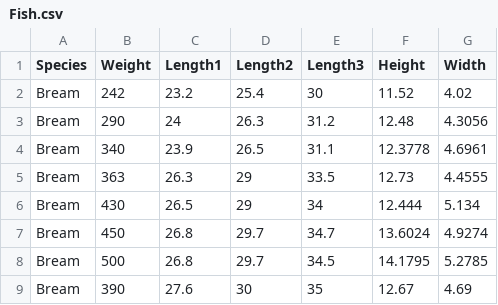
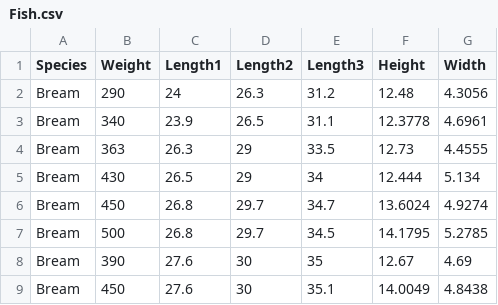
Before and after one commit to RamKedem/Datasets, a CSV file: Fish.csv, drawn as a sheet; only a part is shown; the shorter side is filled out with more unchanged rows.

Commit message:
Update Fish.csv

```diff
--- a/Fish.csv
+++ b/Fish.csv
@@ -1,3 +1,2 @@
 Species,Weight,Length1,Length2,Length3,Height,Width
-Bream,242,23.2,25.4,30,11.52,4.02
 Bream,290,24,26.3,31.2,12.48,4.3056
```
